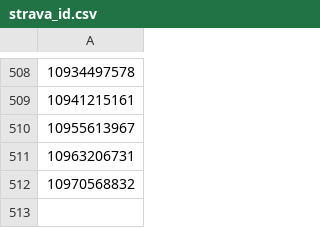
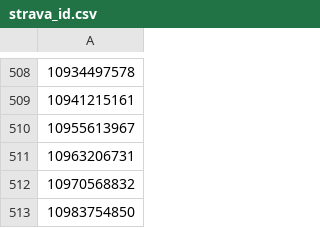
Before and after one commit to TheoCostes/SynchronizeRunningData, a CSV file: data/strava_id.csv, drawn as a sheet; only a part is shown, gaps mark what is left out; the diff names each change by its address in the sheet, - before the commit and + after, or states it on an @@ line.

```diff
--- a/data/strava_id.csv
+++ b/data/strava_id.csv
+row 513: 10983754850
```
Also changed, not shown: data/strava.csv, data/strava_laps.csv.
